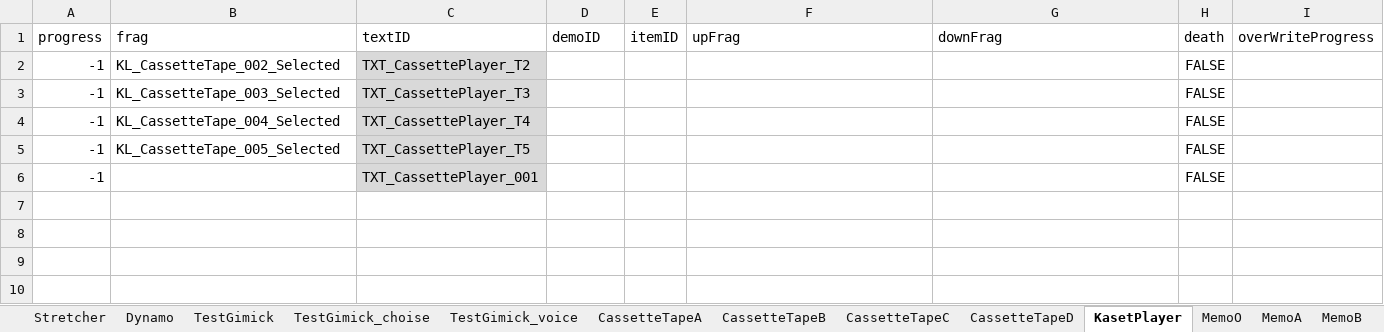
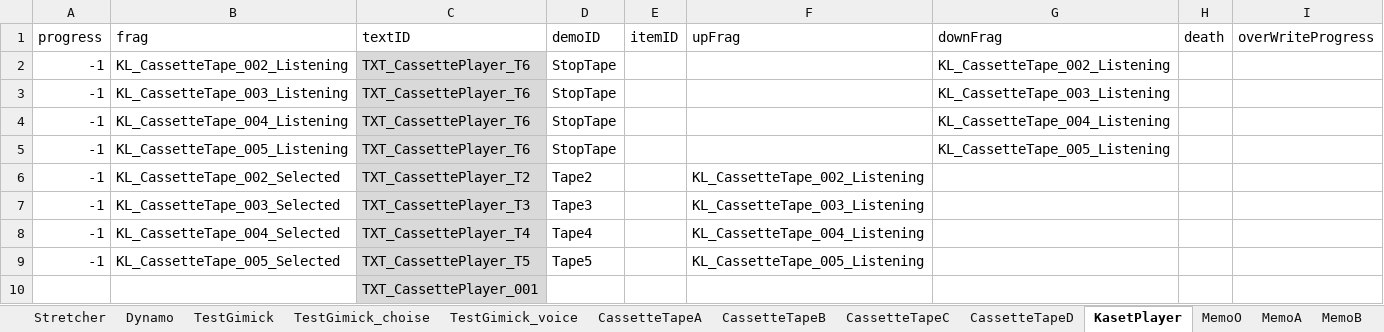
Before and after one commit to project-lavender/lavender, an Excel workbook: Assets/Tables/DT_Gimicks.xlsx, sheet KasetPlayer, drawn as a sheet; values as stored, in another font and other column widths than the file's, no borders; removed rows and columns are numbered as before the commit, all else as after; the diff names each change by its address in the sheet, - before the commit and + after, or states it on an @@ line.

```diff
--- a/Assets/Tables/DT_Gimicks.xlsx (sheet KasetPlayer)
+++ b/Assets/Tables/DT_Gimicks.xlsx (sheet KasetPlayer)
+row 2: -1 | KL_CassetteTape_002_Listening | TXT_CassettePlayer_T6 | StopTape |  |  | KL_CassetteTape_002_Listening
+row 3: -1 | KL_CassetteTape_003_Listening | TXT_CassettePlayer_T6 | StopTape |  |  | KL_CassetteTape_003_Listening
+row 4: -1 | KL_CassetteTape_004_Listening | TXT_CassettePlayer_T6 | StopTape |  |  | KL_CassetteTape_004_Listening
+row 5: -1 | KL_CassetteTape_005_Listening | TXT_CassettePlayer_T6 | StopTape |  |  | KL_CassetteTape_005_Listening
-D6 (demoID): (empty)
+D6 (demoID): Tape2
-F6 (upFrag): (empty)
+F6 (upFrag): KL_CassetteTape_002_Listening
-H6:H9 (death): FALSE
+H6:H9 (death): (empty)
-D7 (demoID): (empty)
+D7 (demoID): Tape3
-F7 (upFrag): (empty)
+F7 (upFrag): KL_CassetteTape_003_Listening
-D8 (demoID): (empty)
+D8 (demoID): Tape4
-F8 (upFrag): (empty)
+F8 (upFrag): KL_CassetteTape_004_Listening
-D9 (demoID): (empty)
+D9 (demoID): Tape5
-F9 (upFrag): (empty)
+F9 (upFrag): KL_CassetteTape_005_Listening
-row 6: -1 |  | TXT_CassettePlayer_001 |  |  |  |  | FALSE
+row 10:  |  | TXT_CassettePlayer_001
```
Also changed, not shown: other sheet tabs, Assets/Tables/DT_Frag.xlsx, Assets/Tables/DT_Text.xlsx, 48 other files.
